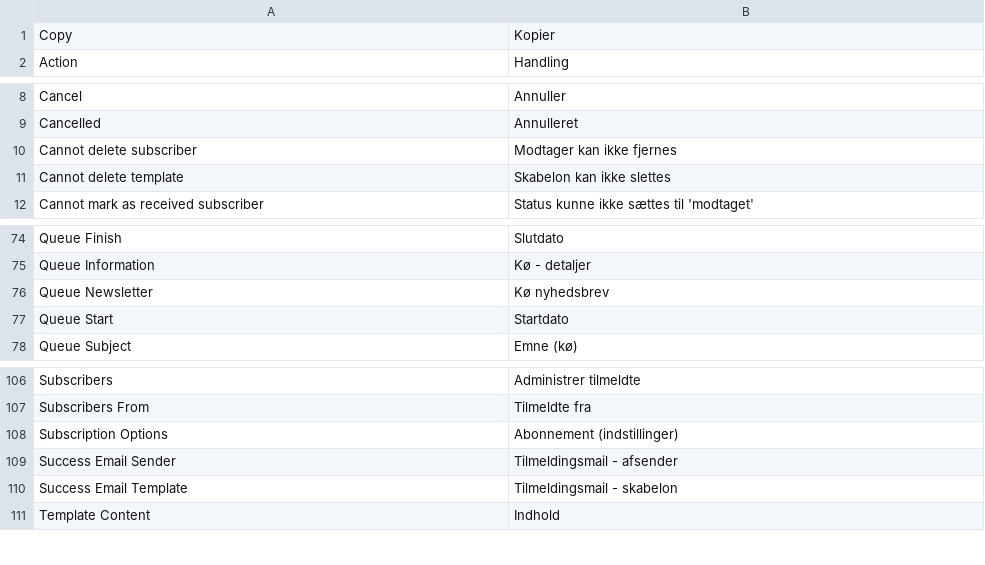
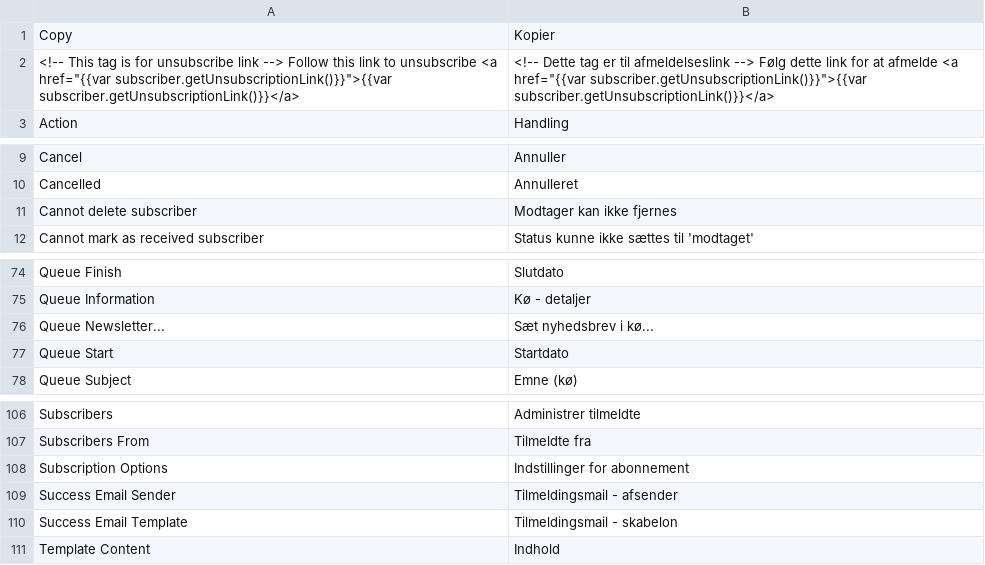
Before and after one commit to OpenMageModuleFostering/locale_mage_community_da_dk, a CSV file: app/locale/da_DK/Mage_Newsletter.csv, drawn as a sheet; only a part is shown, gaps mark what is left out.

```diff
--- a/app/locale/da_DK/Mage_Newsletter.csv
+++ b/app/locale/da_DK/Mage_Newsletter.csv
@@ -1,2 +1,3 @@
 " Copy"," Kopier"
+"<!-- This tag is for unsubscribe link  --> Follow this link to unsubscribe <a href=""{{var subscriber.getUnsubscriptionLink()}}"">{{var subscriber.getUnsubscriptionLink()}}</a>","<!-- Dette tag er til afmeldelseslink  --> Følg dette link for at afmelde <a href=""{{var subscriber.getUnsubscriptionLink()}}"">{{var subscriber.getUnsubscriptionLink()}}</a>"
 "Action","Handling"
@@ -10,3 +11,2 @@
 "Cannot delete subscriber","Modtager kan ikke fjernes"
-"Cannot delete template","Skabelon kan ikke slettes"
 "Cannot mark as received subscriber","Status kunne ikke sættes til 'modtaget'"
@@ -75,3 +75,3 @@
 "Queue Information","Kø - detaljer"
-"Queue Newsletter","Kø nyhedsbrev"
+"Queue Newsletter...","Sæt nyhedsbrev i kø..."
 "Queue Start","Startdato"
@@ -107,3 +107,3 @@
 "Subscribers From","Tilmeldte fra"
-"Subscription Options","Abonnement (indstillinger)"
+"Subscription Options","Indstillinger for abonnement"
 "Success Email Sender","Tilmeldingsmail - afsender"
```
Also changed, not shown: app/locale/da_DK/Mage_Adminhtml.csv, app/locale/da_DK/Mage_Catalog.csv, 50 other files.
